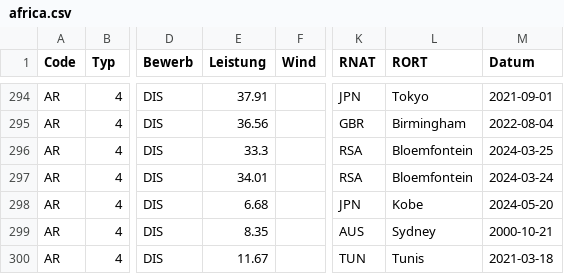
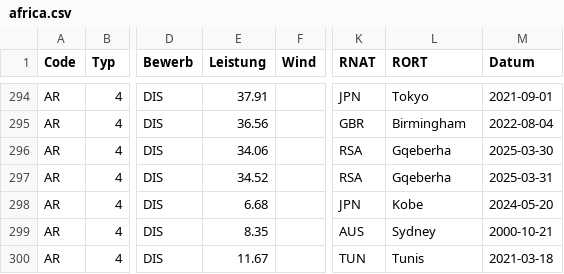
Before and after one commit to nimarion/para-records, a CSV file: records/africa.csv, drawn as a sheet; only a part is shown, gaps mark what is left out; the diff names each change by its address in the sheet, - before the commit and + after, or states it on an @@ line.

```diff
--- a/records/africa.csv
+++ b/records/africa.csv
-E296 (Leistung): 33.3
+E296 (Leistung): 34.06
-L296:L297 (RORT): Bloemfontein
+L296:L297 (RORT): Gqeberha
-M296 (Datum): 2024-03-25
+M296 (Datum): 2025-03-30
-E297 (Leistung): 34.01
+E297 (Leistung): 34.52
-M297 (Datum): 2024-03-24
+M297 (Datum): 2025-03-31
```
